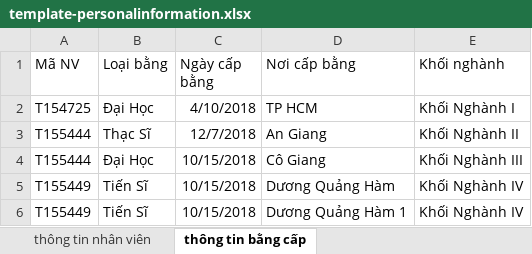
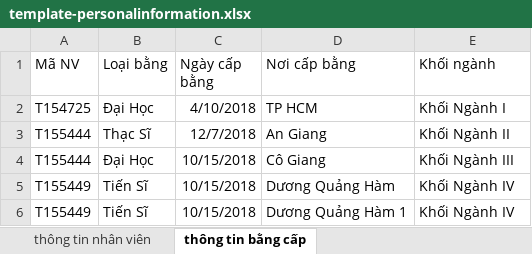
Before and after one commit to locnguyen1842/PortalVLU, an Excel workbook: public/template-personalinformation.xlsx, sheet thông tin bằng cấp, drawn as a sheet; values as stored, in another font and other column widths than the file's, no borders; the diff names each change by its address in the sheet, - before the commit and + after, or states it on an @@ line.

```diff
--- a/public/template-personalinformation.xlsx (sheet thông tin bằng cấp)
+++ b/public/template-personalinformation.xlsx (sheet thông tin bằng cấp)
-E1: Khối nghành
+E1: Khối ngành
-E2 (Khối ngành): Khối Nghành I
+E2 (Khối ngành): Khối Ngành I
-E3 (Khối ngành): Khối Nghành II
+E3 (Khối ngành): Khối Ngành II
-E4 (Khối ngành): Khối Nghành III
+E4 (Khối ngành): Khối Ngành III
-E5:E6 (Khối ngành): Khối Nghành IV
+E5:E6 (Khối ngành): Khối Ngành IV
```
Also changed, not shown: sheet thông tin nhân viên, 37 other files.
